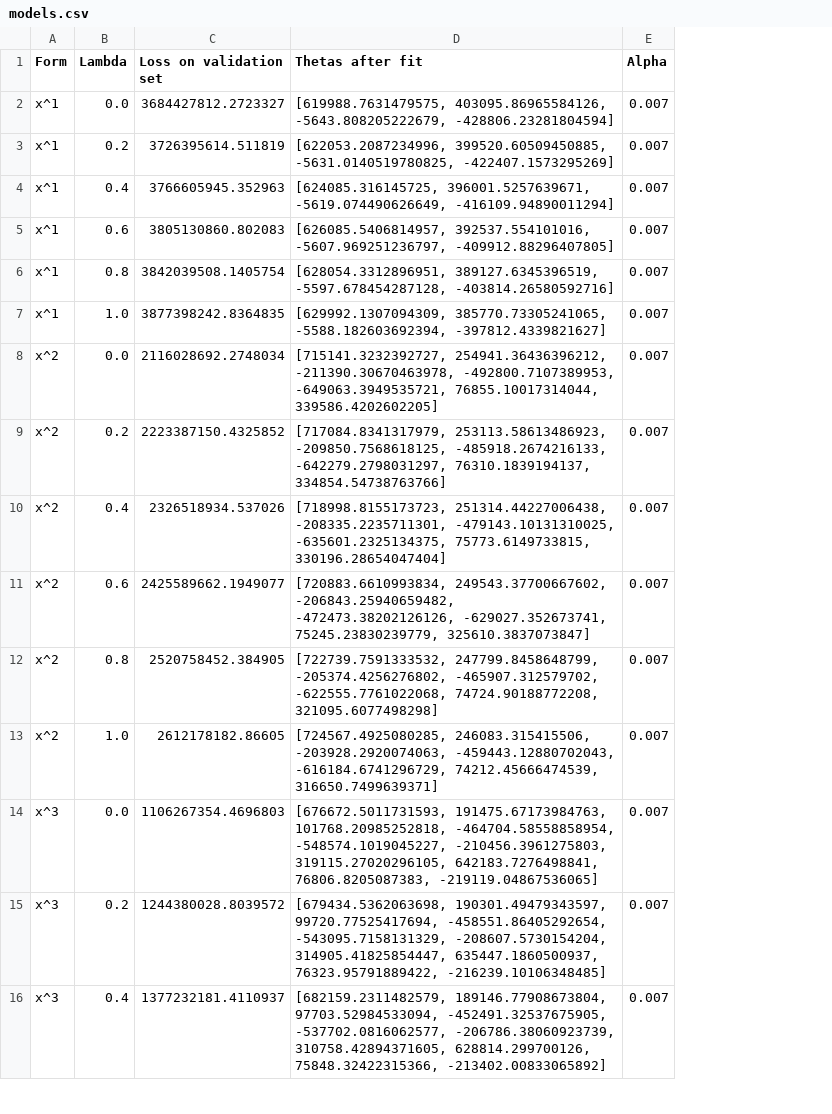
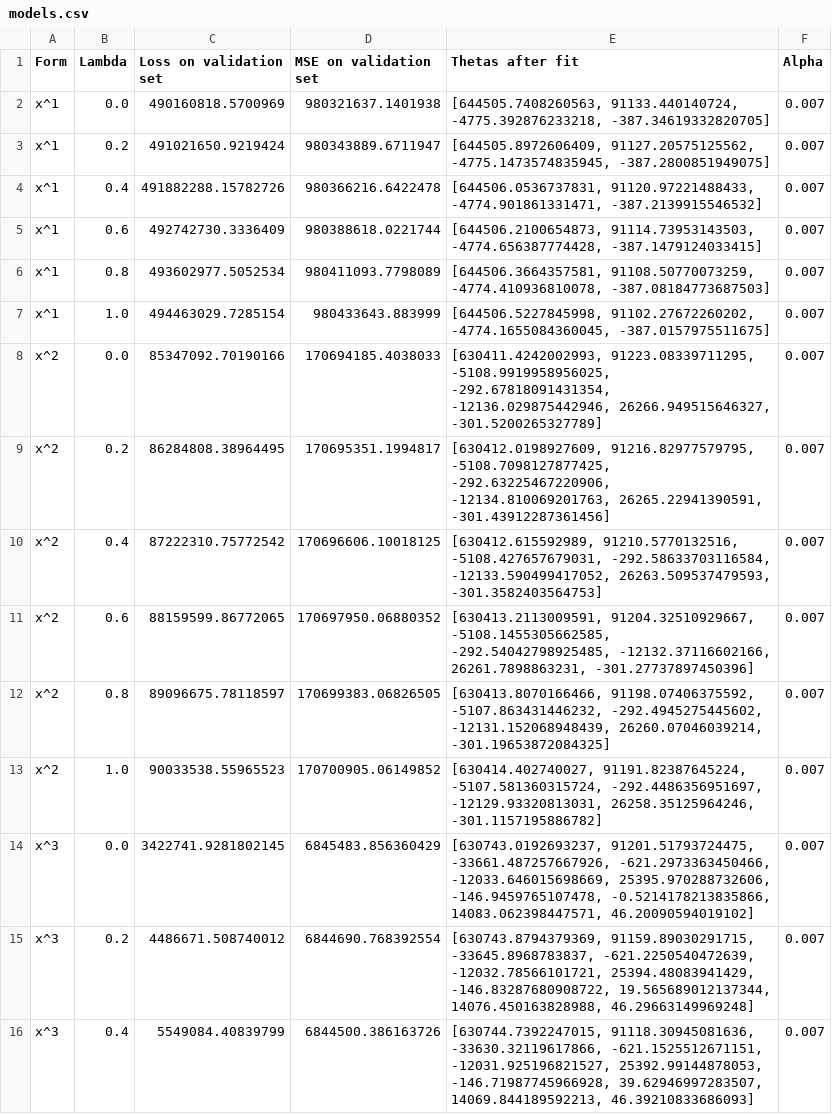
Before and after one commit to Ala-Na/Bootcamp-MachineLearning, a CSV file: M04/ex07/models.csv, drawn as a sheet; only a part is shown; addresses are those after the commit; the diff covers the shown part only; the diff names each change by its address in the sheet, - before the commit and + after, or states it on an @@ line.

```diff
--- a/M04/ex07/models.csv
+++ b/M04/ex07/models.csv
+column D (MSE on validation set), rows 2-16: 980321637.1401938 | 980343889.6711947 | 980366216.6422478 | 980388618.0221744 | 980411093.7798089 | 980433643.883999 | 170694185.4038033 | 170695351.1994817 | 170696606.10018125 | 170697950.06880352 | 170699383.06826505 | 170700905.06149852 | 6845483.856360429 | 6844690.768392554 | 6844500.386163726
-C2 (Loss on validation set): 3684427812.2723327
+C2 (Loss on validation set): 490160818.5700969
-E2 (Thetas after fit): [619988.7631479575, 403095.86965584126, -5643.808205222679, -428806.23281804594]
+E2 (Thetas after fit): [644505.7408260563, 91133.440140724, -4775.392876233218, -387.34619332820705]
-C3 (Loss on validation set): 3726395614.511819
+C3 (Loss on validation set): 491021650.9219424
-E3 (Thetas after fit): [622053.2087234996, 399520.60509450885, -5631.0140519780825, -422407.1573295269]
+E3 (Thetas after fit): [644505.8972606409, 91127.20575125562, -4775.1473574835945, -387.2800851949075]
-C4 (Loss on validation set): 3766605945.352963
+C4 (Loss on validation set): 491882288.15782726
-E4 (Thetas after fit): [624085.316145725, 396001.5257639671, -5619.074490626649, -416109.94890011294]
+E4 (Thetas after fit): [644506.0536737831, 91120.97221488433, -4774.901861331471, -387.2139915546532]
-C5 (Loss on validation set): 3805130860.802083
+C5 (Loss on validation set): 492742730.3336409
-E5 (Thetas after fit): [626085.5406814957, 392537.554101016, -5607.969251236797, -409912.88296407805]
+E5 (Thetas after fit): [644506.2100654873, 91114.73953143503, -4774.656387774428, -387.1479124033415]
-C6 (Loss on validation set): 3842039508.1405754
+C6 (Loss on validation set): 493602977.5052534
-E6 (Thetas after fit): [628054.3312896951, 389127.6345396519, -5597.678454287128, -403814.26580592716]
+E6 (Thetas after fit): [644506.3664357581, 91108.50770073259, -4774.410936810078, -387.08184773687503]
-C7 (Loss on validation set): 3877398242.8364835
+C7 (Loss on validation set): 494463029.7285154
-E7 (Thetas after fit): [629992.1307094309, 385770.73305241065, -5588.182603692394, -397812.4339821627]
+E7 (Thetas after fit): [644506.5227845998, 91102.27672260202, -4774.1655084360045, -387.0157975511675]
-C8 (Loss on validation set): 2116028692.2748034
+C8 (Loss on validation set): 85347092.70190166
-E8 (Thetas after fit): [715141.3232392727, 254941.36436396212, -211390.30670463978, -492800.7107389953, -649063.3949535721, 76855.10017314044, 339586.4202602205]
+E8 (Thetas after fit): [630411.4242002993, 91223.08339711295, -5108.9919958956025, -292.67818091431354, -12136.029875442946, 26266.949515646327, -301.5200265327789]
-C9 (Loss on validation set): 2223387150.4325852
+C9 (Loss on validation set): 86284808.38964495
-E9 (Thetas after fit): [717084.8341317979, 253113.58613486923, -209850.7568618125, -485918.2674216133, -642279.2798031297, 76310.1839194137, 334854.54738763766]
+E9 (Thetas after fit): [630412.0198927609, 91216.82977579795, -5108.7098127877425, -292.63225467220906, -12134.810069201763, 26265.22941390591, -301.43912287361456]
-C10 (Loss on validation set): 2326518934.537026
+C10 (Loss on validation set): 87222310.75772542
-E10 (Thetas after fit): [718998.8155173723, 251314.44227006438, -208335.2235711301, -479143.10131310025, -635601.2325134375, 75773.6149733815, 330196.28654047404]
+E10 (Thetas after fit): [630412.615592989, 91210.5770132516, -5108.427657679031, -292.58633703116584, -12133.590499417052, 26263.509537479593, -301.3582403564753]
-C11 (Loss on validation set): 2425589662.1949077
+C11 (Loss on validation set): 88159599.86772065
-E11 (Thetas after fit): [720883.6610993834, 249543.37700667602, -206843.25940659482, -472473.38202126126, -629027.352673741, 75245.23830239779, 325610.3837073847]
+E11 (Thetas after fit): [630413.2113009591, 91204.32510929667, -5108.1455305662585, -292.54042798925485, -12132.37116602166, 26261.7898863231, -301.27737897450396]
-C12 (Loss on validation set): 2520758452.384905
+C12 (Loss on validation set): 89096675.78118597
-E12 (Thetas after fit): [722739.7591333532, 247799.8458648799, -205374.4256276802, -465907.312579702, -622555.7761022068, 74724.90188772208, 321095.6077498298]
+E12 (Thetas after fit): [630413.8070166466, 91198.07406375592, -5107.863431446232, -292.4945275445602, -12131.152068948439, 26260.07046039214, -301.19653872084325]
-C13 (Loss on validation set): 2612178182.86605
+C13 (Loss on validation set): 90033538.55965523
-E13 (Thetas after fit): [724567.4925080285, 246083.315415506, -203928.2920074063, -459443.12880702043, -616184.6741296729, 74212.45666474539, 316650.7499639371]
+E13 (Thetas after fit): [630414.402740027, 91191.82387645224, -5107.581360315724, -292.4486356951697, -12129.93320813031, 26258.35125964246, -301.1157195886782]
-C14 (Loss on validation set): 1106267354.4696803
+C14 (Loss on validation set): 3422741.9281802145
-E14 (Thetas after fit): [676672.5011731593, 191475.67173984763, 101768.20985252818, -464704.58558858954, -548574.1019045227, -210456.3961275803, 319115.27020296105, 642183.7276498841, 76806.8205087383, -219119.04867536065]
+E14 (Thetas after fit): [630743.0192693237, 91201.51793724475, -33661.487257667926, -621.2973363450466, -12033.646015698669, 25395.970288732606, -146.9459765107478, -0.5214178213835866, 14083.062398447571, 46.20090594019102]
-C15 (Loss on validation set): 1244380028.8039572
+C15 (Loss on validation set): 4486671.508740012
-E15 (Thetas after fit): [679434.5362063698, 190301.49479343597, 99720.77525417694, -458551.86405292654, -543095.7158131329, -208607.5730154204, 314905.41825854447, 635447.1860500937, 76323.95791889422, -216239.10106348485]
+E15 (Thetas after fit): [630743.8794379369, 91159.89030291715, -33645.8968783837, -621.2250540472639, -12032.78566101721, 25394.48083941429, -146.83287680908722, 19.565689012137344, 14076.450163828988, 46.29663149969248]
-C16 (Loss on validation set): 1377232181.4110937
+C16 (Loss on validation set): 5549084.40839799
-E16 (Thetas after fit): [682159.2311482579, 189146.77908673804, 97703.52984533094, -452491.32537675905, -537702.0816062577, -206786.38060923739, 310758.42894371605, 628814.299700126, 75848.32422315366, -213402.00833065892]
+E16 (Thetas after fit): [630744.7392247015, 91118.30945081636, -33630.32119617866, -621.1525512671151, -12031.925196821527, 25392.99144878053, -146.71987745966928, 39.62946997283507, 14069.844189592213, 46.39210833686093]
```
Also changed, not shown: 1 added row and 16 edited cells elsewhere in this file, M02/ex10/models.csv, 9 other files.
